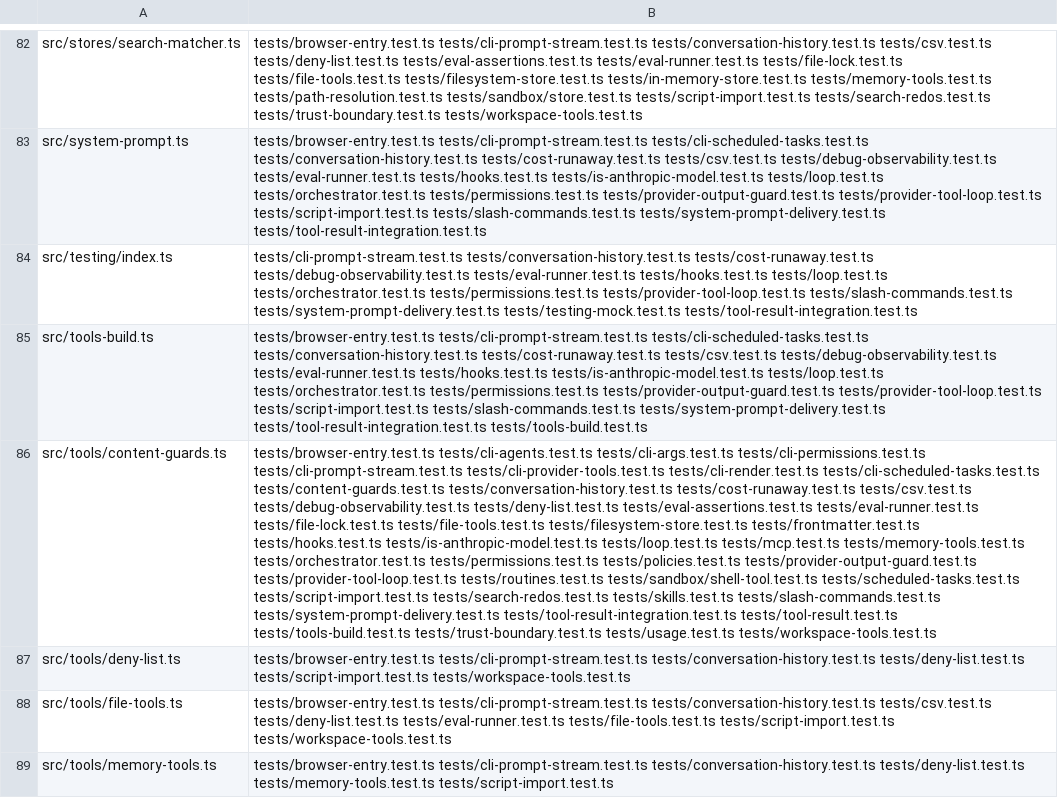
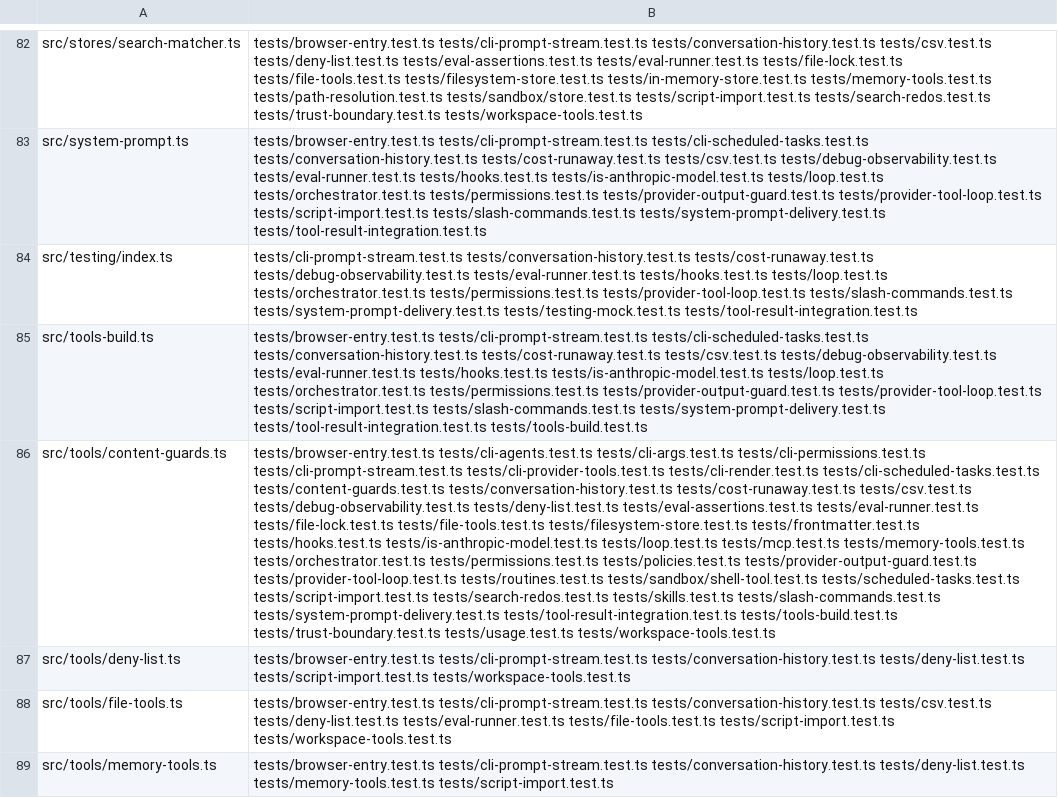
Before and after one commit to PaulKinlan/agent-do, a TSV file: tools/suite-map.tsv, drawn as a sheet; only a part is shown, gaps mark what is left out; the diff names each change by its address in the sheet, - before the commit and + after, or states it on an @@ line.

Commit message:
refactor(tools): guard bare tool returns in the loop's execute wrapper (agent-do-3qb)
The guard belongs at the enforcement point, not in the pure coercion helper:
tools-build.ts already owns permissions, hooks and normalisation for every tool
call, and applying the guard there leaves normaliseToolResult's documented
contract (coerce, do not sanitise) alone.

Speed is part of the reason (docs/speed.md): importing content-guards into
tools/types.ts made the GENERATED suite map stale, and a changed suite-map.tsv
or coverage-contract.json selects tests/gates.test.ts — the suite that spawns
gates itself, which is the heaviest thing in the fast tier. Keeping the change
to src/tools-build.ts, src/index.ts and two test files keeps the fast gate at
its previous size instead of adding that suite.

- guardToolReturn(normalised, tool) frames/redacts/caps in tools-build.ts;
  the wrapper calls it only when the tool did not return a ToolResult.
- src/tools/types.ts is untouched again (reverted to main).
- guard unit tests live in tests/tools-build.test.ts (the enforcement point);
  the loop-level test in tests/tool-result-integration.test.ts stays.
- tools/suite-map.tsv and tests/coverage-contract.json reverted: map in sync.

```diff
--- a/tools/suite-map.tsv
+++ b/tools/suite-map.tsv
-B86: …tests/system-prompt-delivery.test.ts tests/tool-result-integration.test.ts tests/tool-result.test.ts tests/tools-build.test.ts tests/trust-boundary.test.ts…
+B86: …tests/system-prompt-delivery.test.ts tests/tool-result-integration.test.ts tests/tools-build.test.ts tests/trust-boundary.test.ts…
```
Also changed, not shown: 9 other files.
